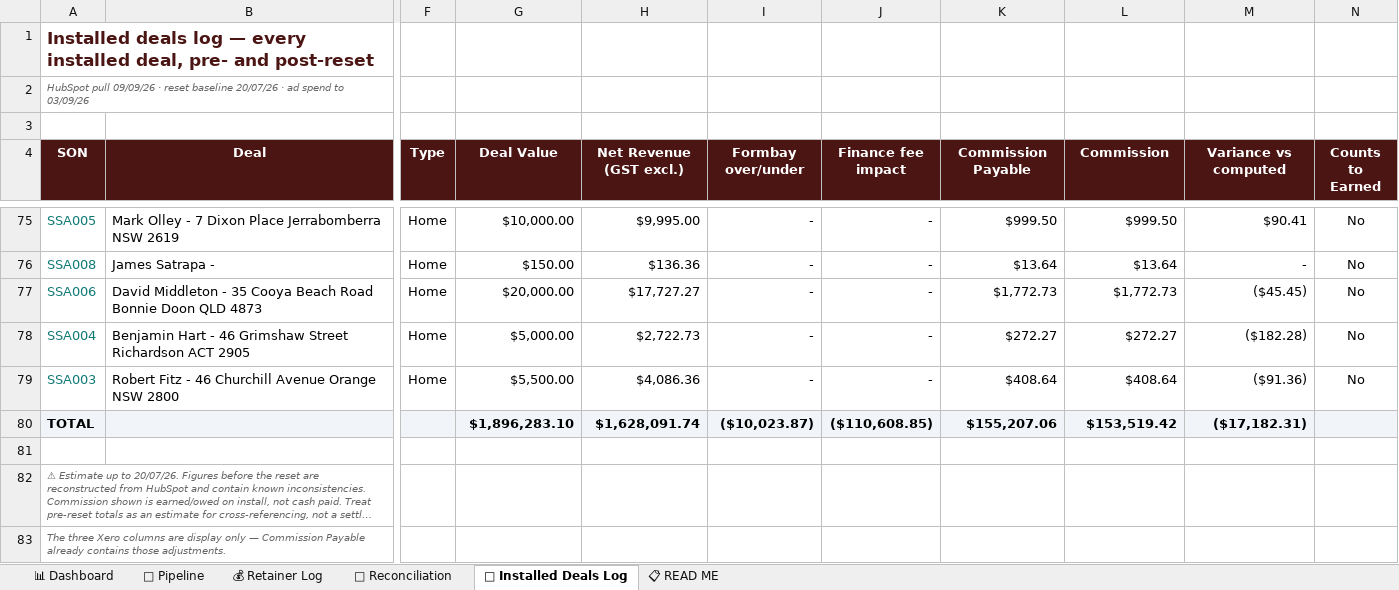
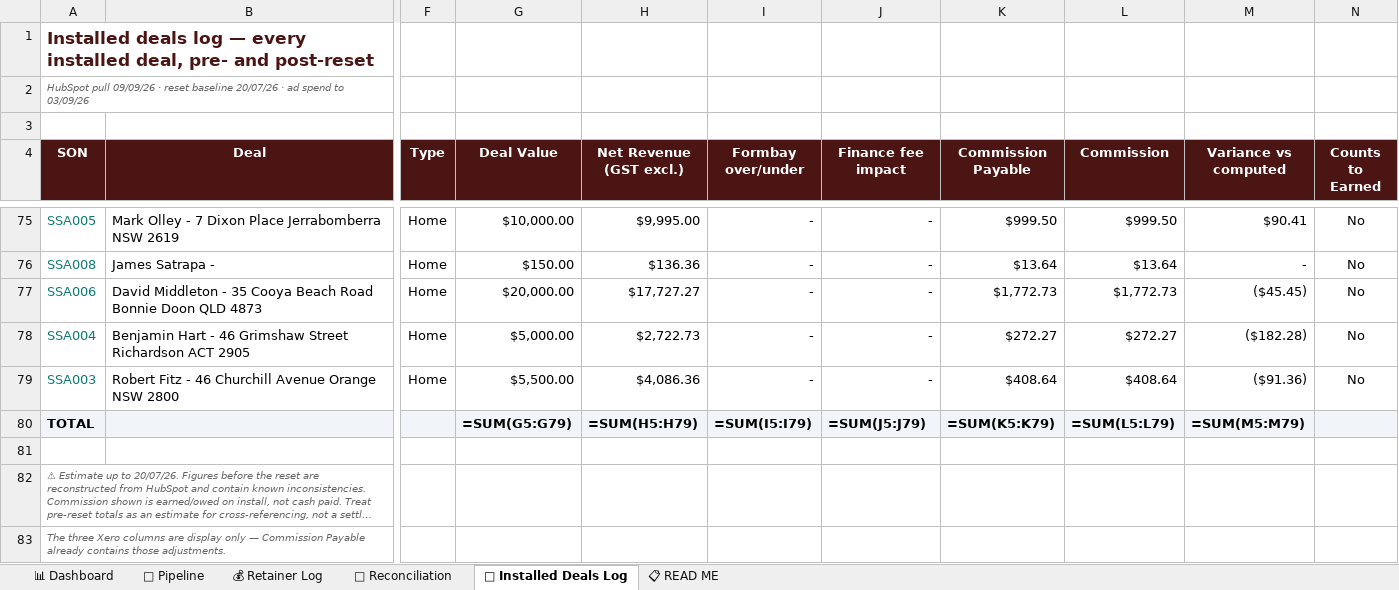
Before and after one commit to ollieleuthart/ssa-tracker, an Excel workbook: Ampra_Commission_Tracker.xlsx, sheet 📜 Installed Deals Log, drawn as a sheet; only a part is shown, gaps mark what is left out; long unchanged cells end in …; values as stored, in another font and other column widths than the file's, no borders; formulas without a stored value are shown as written; the diff names each change by its address in the sheet, - before the commit and + after, or states it on an @@ line.

```diff
--- a/Ampra_Commission_Tracker.xlsx (sheet 📜 Installed Deals Log)
+++ b/Ampra_Commission_Tracker.xlsx (sheet 📜 Installed Deals Log)
-G80 (Deal Value): $1,896,283.10
+G80 (Deal Value): =SUM(G5:G79)
-H80 (Net Revenue (GST excl.)): $1,628,091.74
+H80 (Net Revenue (GST excl.)): =SUM(H5:H79)
-I80 (Formbay over/under): ($10,023.87)
+I80 (Formbay over/under): =SUM(I5:I79)
-J80 (Finance fee impact): ($110,608.85)
+J80 (Finance fee impact): =SUM(J5:J79)
-K80 (Commission Payable): $155,207.06
+K80 (Commission Payable): =SUM(K5:K79)
-L80 (Commission): $153,519.42
+L80 (Commission): =SUM(L5:L79)
-M80 (Variance vs computed): ($17,182.31)
+M80 (Variance vs computed): =SUM(M5:M79)
```
Also changed, not shown: sheet 🧾 Reconciliation, sheet 🔮 Pipeline, sheet 📊 Dashboard, sheet 💰 Retainer Log, 6 other files.
